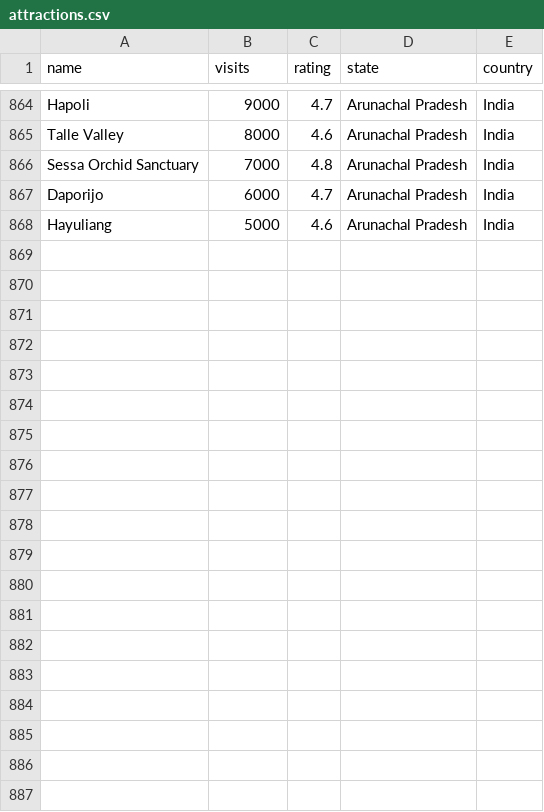
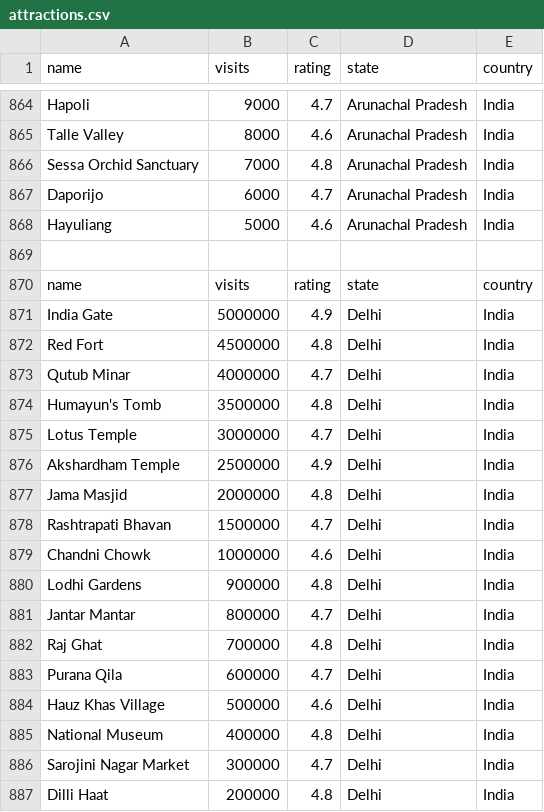
Before and after one commit to Roamify-Research/Machine-Learning, a CSV file: attractions.csv, drawn as a sheet; only a part is shown, gaps mark what is left out; the diff covers the shown part only; the diff names each change by its address in the sheet, - before the commit and + after, or states it on an @@ line.

Commit message:
Added Delhi sample Dataset

```diff
--- a/attractions.csv
+++ b/attractions.csv
+row 869: (empty)
+row 870: name | visits | rating | state | country
+row 871: India Gate | 5000000 | 4.9 | Delhi | India
+row 872: Red Fort | 4500000 | 4.8 | Delhi | India
+row 873: Qutub Minar | 4000000 | 4.7 | Delhi | India
+row 874: Humayun's Tomb | 3500000 | 4.8 | Delhi | India
+row 875: Lotus Temple | 3000000 | 4.7 | Delhi | India
+row 876: Akshardham Temple | 2500000 | 4.9 | Delhi | India
+row 877: Jama Masjid | 2000000 | 4.8 | Delhi | India
+row 878: Rashtrapati Bhavan | 1500000 | 4.7 | Delhi | India
+row 879: Chandni Chowk | 1000000 | 4.6 | Delhi | India
+row 880: Lodhi Gardens | 900000 | 4.8 | Delhi | India
+row 881: Jantar Mantar | 800000 | 4.7 | Delhi | India
+row 882: Raj Ghat | 700000 | 4.8 | Delhi | India
+row 883: Purana Qila | 600000 | 4.7 | Delhi | India
+row 884: Hauz Khas Village | 500000 | 4.6 | Delhi | India
+row 885: National Museum | 400000 | 4.8 | Delhi | India
+row 886: Sarojini Nagar Market | 300000 | 4.7 | Delhi | India
+row 887: Dilli Haat | 200000 | 4.8 | Delhi | India
```
Also changed, not shown: 13 added rows elsewhere in this file.
